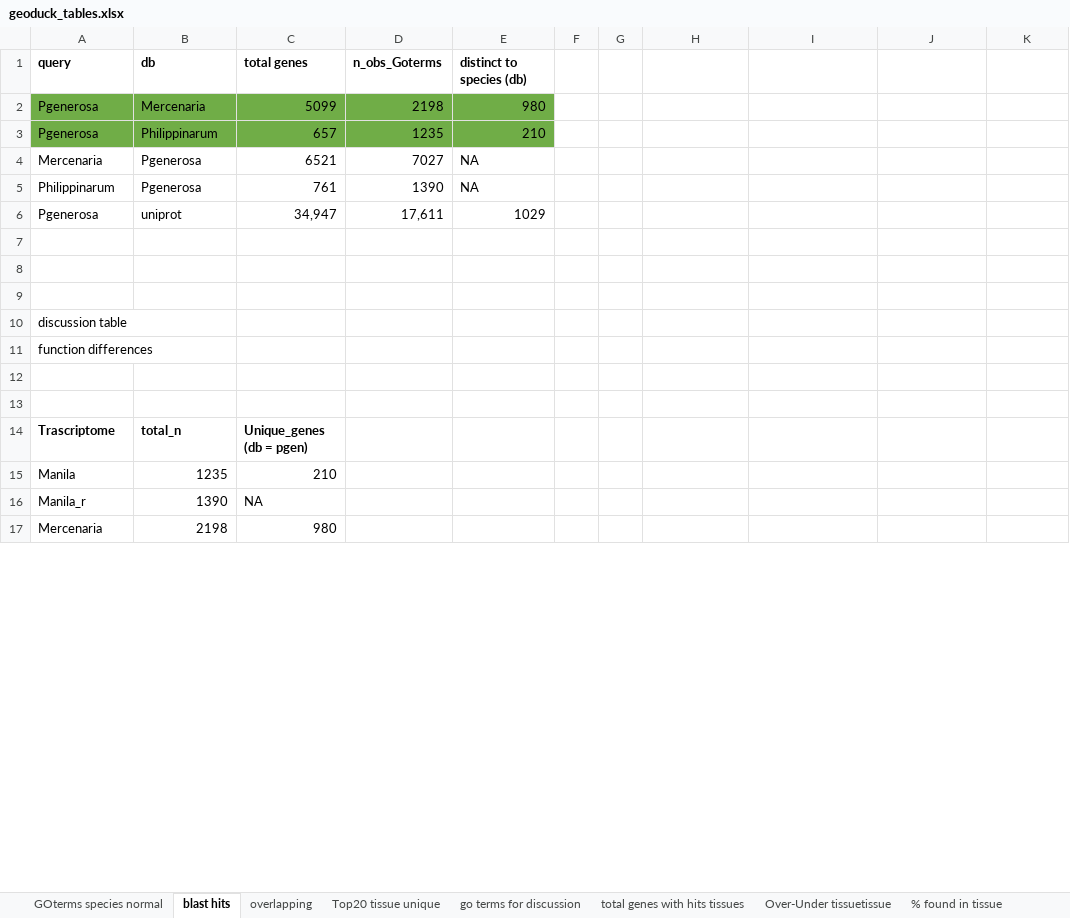
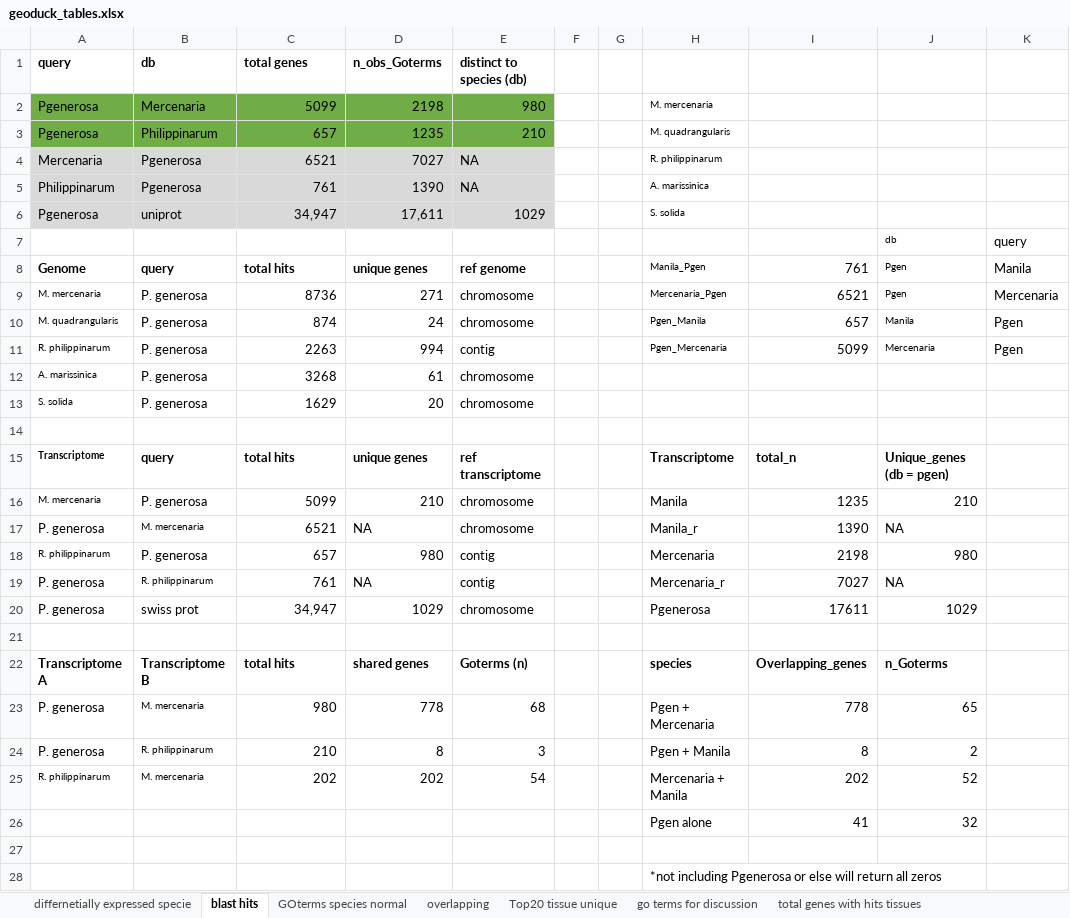
Before and after one commit to ocattau/code-for-Pgenerosa, an Excel workbook: characterize_larval_transciptome/plots/geoduck_tables.xlsx, sheet blast hits, drawn as a sheet; only a part is shown; values as stored, in another font and other column widths than the file's, no borders; removed rows and columns are numbered as before the commit, all else as after; the diff covers the shown part only; the diff names each change by its address in the sheet, - before the commit and + after, or states it on an @@ line.

Commit message:
added new tables

```diff
--- a/characterize_larval_transciptome/plots/geoduck_tables.xlsx (sheet blast hits)
+++ b/characterize_larval_transciptome/plots/geoduck_tables.xlsx (sheet blast hits)
+sheet tab: differnetially expressed specie
@@ sheet tab order changed: differnetially expressed specie | blast hits | GOterms species normal | overlapping | Top20 tissue unique | go terms for discussion | total genes with hits tissues @@
-H2: (empty)
+H2: M. mercenaria
-H3: (empty)
+H3: M. quadrangularis
-A4:E6 fill: none
+A4:E6 fill: #D9D9D9
-H4: (empty)
+H4: R. philippinarum
-H5: (empty)
+H5: A. marissinica
-H6: (empty)
+H6: S. solida
+row 7:  |  |  |  |  |  |  |  |  | db | query
+row 8: Genome | query | total hits | unique genes | ref genome |  |  | Manila_Pgen | 761 | Pgen | Manila
+row 9: M. mercenaria | P. generosa | 8736 | 271 | chromosome |  |  | Mercenaria_Pgen | 6521 | Pgen | Mercenaria
+row 10: M. quadrangularis | P. generosa | 874 | 24 | chromosome |  |  | Pgen_Manila | 657 | Manila | Pgen
+row 11: R. philippinarum | P. generosa | 2263 | 994 | contig |  |  | Pgen_Mercenaria | 5099 | Mercenaria | Pgen
+row 12: A. marissinica | P. generosa | 3268 | 61 | chromosome
+row 13: S. solida | P. generosa | 1629 | 20 | chromosome
+row 15: Transcriptome | query | total hits | unique genes | ref transcriptome |  |  | Transcriptome | total_n | Unique_genes (db = pgen)
+row 16: M. mercenaria | P. generosa | 5099 | 210 | chromosome |  |  | Manila | 1235 | 210
+row 17: P. generosa | M. mercenaria | 6521 | NA | chromosome |  |  | Manila_r | 1390 | NA
+row 18: R. philippinarum | P. generosa | 657 | 980 | contig |  |  | Mercenaria | 2198 | 980
+row 19: P. generosa | R. philippinarum | 761 | NA | contig |  |  | Mercenaria_r | 7027 | NA
+row 20: P. generosa | swiss prot | 34,947 | 1029 | chromosome |  |  | Pgenerosa | 17611 | 1029
+row 22: Transcriptome A | Transcriptome B | total hits | shared genes | Goterms (n) |  |  | species | Overlapping_genes | n_Goterms
+row 23: P. generosa | M. mercenaria | 980 | 778 | 68 |  |  | Pgen + Mercenaria | 778 | 65
+row 24: P. generosa | R. philippinarum | 210 | 8 | 3 |  |  | Pgen + Manila | 8 | 2
+row 25: R. philippinarum | M. mercenaria | 202 | 202 | 54 |  |  | Mercenaria + Manila | 202 | 52
+row 26:  |  |  |  |  |  |  | Pgen alone | 41 | 32
-row 10: discussion table
-row 11: function differences
-H28: (empty)
+H28: *not including Pgenerosa or else will return all zeros
-row 13: (empty)
-row 14: Trascriptome | total_n | Unique_genes (db = pgen)
-row 15: Manila | 1235 | 210
-row 16: Manila_r | 1390 | NA
-row 17: Mercenaria | 2198 | 980
```
Also changed, not shown: 10 removed rows elsewhere in this sheet, 3 other files.
